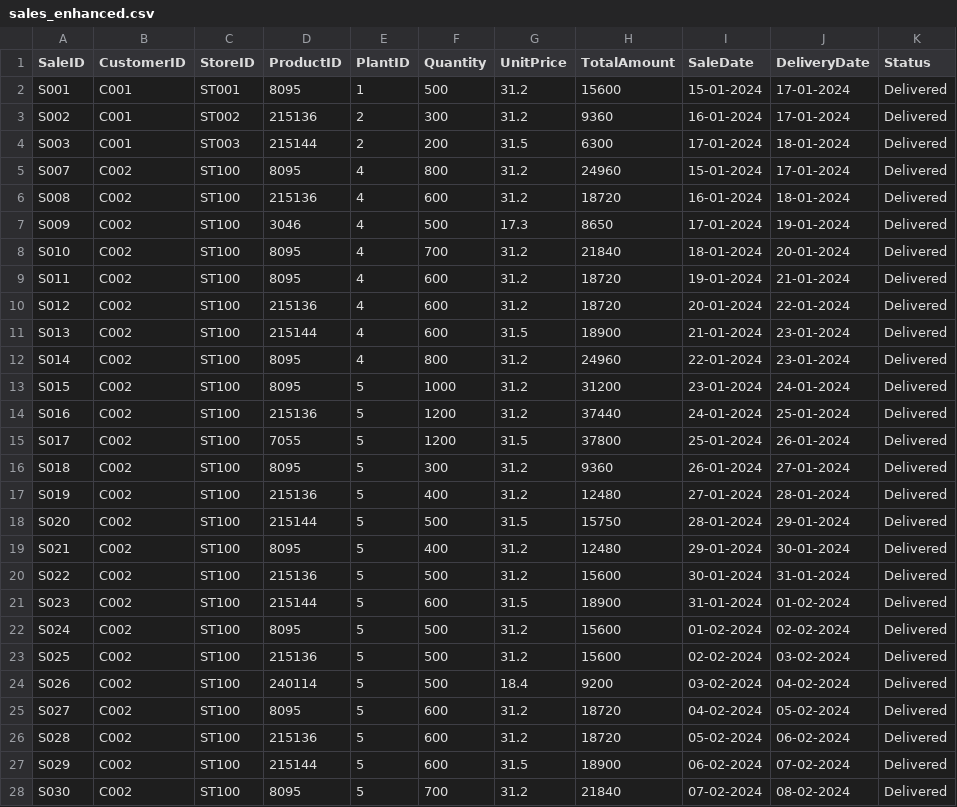
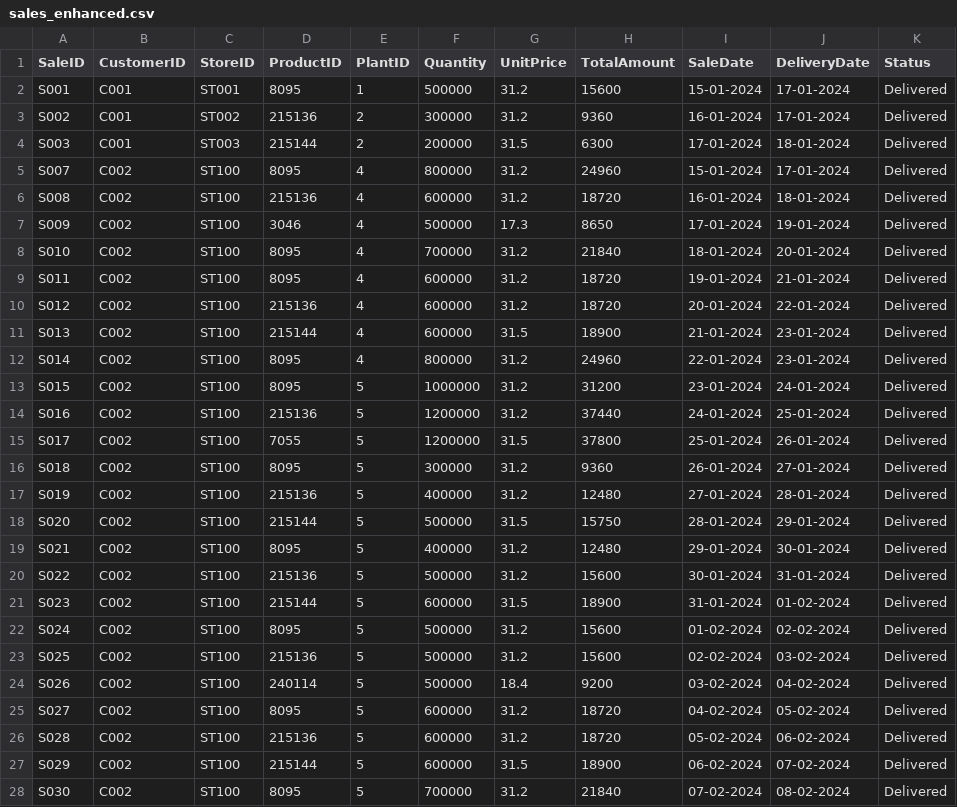
Before and after one commit to BrahmendraChalumuri/Strategy_Agent_3.0_Optimized, a CSV file: data/sales_enhanced.csv, drawn as a sheet; only a part is shown; the diff covers the shown part only.

```diff
--- a/data/sales_enhanced.csv
+++ b/data/sales_enhanced.csv
@@ -1,28 +1,28 @@
 SaleID,CustomerID,StoreID,ProductID,PlantID,Quantity,UnitPrice,TotalAmount,SaleDate,DeliveryDate,Status
-S001,C001,ST001,8095,1,500,31.2,15600,15-01-2024,17-01-2024,Delivered
-S002,C001,ST002,215136,2,300,31.2,9360,16-01-2024,17-01-2024,Delivered
-S003,C001,ST003,215144,2,200,31.5,6300,17-01-2024,18-01-2024,Delivered
-S007,C002,ST100,8095,4,800,31.2,24960,15-01-2024,17-01-2024,Delivered
-S008,C002,ST100,215136,4,600,31.2,18720,16-01-2024,18-01-2024,Delivered
-S009,C002,ST100,3046,4,500,17.3,8650,17-01-2024,19-01-2024,Delivered
-S010,C002,ST100,8095,4,700,31.2,21840,18-01-2024,20-01-2024,Delivered
-S011,C002,ST100,8095,4,600,31.2,18720,19-01-2024,21-01-2024,Delivered
-S012,C002,ST100,215136,4,600,31.2,18720,20-01-2024,22-01-2024,Delivered
-S013,C002,ST100,215144,4,600,31.5,18900,21-01-2024,23-01-2024,Delivered
-S014,C002,ST100,8095,4,800,31.2,24960,22-01-2024,23-01-2024,Delivered
-S015,C002,ST100,8095,5,1000,31.2,31200,23-01-2024,24-01-2024,Delivered
-S016,C002,ST100,215136,5,1200,31.2,37440,24-01-2024,25-01-2024,Delivered
-S017,C002,ST100,7055,5,1200,31.5,37800,25-01-2024,26-01-2024,Delivered
-S018,C002,ST100,8095,5,300,31.2,9360,26-01-2024,27-01-2024,Delivered
-S019,C002,ST100,215136,5,400,31.2,12480,27-01-2024,28-01-2024,Delivered
-S020,C002,ST100,215144,5,500,31.5,15750,28-01-2024,29-01-2024,Delivered
-S021,C002,ST100,8095,5,400,31.2,12480,29-01-2024,30-01-2024,Delivered
-S022,C002,ST100,215136,5,500,31.2,15600,30-01-2024,31-01-2024,Delivered
-S023,C002,ST100,215144,5,600,31.5,18900,31-01-2024,01-02-2024,Delivered
-S024,C002,ST100,8095,5,500,31.2,15600,01-02-2024,02-02-2024,Delivered
-S025,C002,ST100,215136,5,500,31.2,15600,02-02-2024,03-02-2024,Delivered
-S026,C002,ST100,240114,5,500,18.4,9200,03-02-2024,04-02-2024,Delivered
-S027,C002,ST100,8095,5,600,31.2,18720,04-02-2024,05-02-2024,Delivered
-S028,C002,ST100,215136,5,600,31.2,18720,05-02-2024,06-02-2024,Delivered
-S029,C002,ST100,215144,5,600,31.5,18900,06-02-2024,07-02-2024,Delivered
-S030,C002,ST100,8095,5,700,31.2,21840,07-02-2024,08-02-2024,Delivered
+S001,C001,ST001,8095,1,500000,31.2,15600,15-01-2024,17-01-2024,Delivered
+S002,C001,ST002,215136,2,300000,31.2,9360,16-01-2024,17-01-2024,Delivered
+S003,C001,ST003,215144,2,200000,31.5,6300,17-01-2024,18-01-2024,Delivered
+S007,C002,ST100,8095,4,800000,31.2,24960,15-01-2024,17-01-2024,Delivered
+S008,C002,ST100,215136,4,600000,31.2,18720,16-01-2024,18-01-2024,Delivered
+S009,C002,ST100,3046,4,500000,17.3,8650,17-01-2024,19-01-2024,Delivered
+S010,C002,ST100,8095,4,700000,31.2,21840,18-01-2024,20-01-2024,Delivered
+S011,C002,ST100,8095,4,600000,31.2,18720,19-01-2024,21-01-2024,Delivered
+S012,C002,ST100,215136,4,600000,31.2,18720,20-01-2024,22-01-2024,Delivered
+S013,C002,ST100,215144,4,600000,31.5,18900,21-01-2024,23-01-2024,Delivered
+S014,C002,ST100,8095,4,800000,31.2,24960,22-01-2024,23-01-2024,Delivered
+S015,C002,ST100,8095,5,1000000,31.2,31200,23-01-2024,24-01-2024,Delivered
+S016,C002,ST100,215136,5,1200000,31.2,37440,24-01-2024,25-01-2024,Delivered
+S017,C002,ST100,7055,5,1200000,31.5,37800,25-01-2024,26-01-2024,Delivered
+S018,C002,ST100,8095,5,300000,31.2,9360,26-01-2024,27-01-2024,Delivered
+S019,C002,ST100,215136,5,400000,31.2,12480,27-01-2024,28-01-2024,Delivered
+S020,C002,ST100,215144,5,500000,31.5,15750,28-01-2024,29-01-2024,Delivered
+S021,C002,ST100,8095,5,400000,31.2,12480,29-01-2024,30-01-2024,Delivered
+S022,C002,ST100,215136,5,500000,31.2,15600,30-01-2024,31-01-2024,Delivered
+S023,C002,ST100,215144,5,600000,31.5,18900,31-01-2024,01-02-2024,Delivered
+S024,C002,ST100,8095,5,500000,31.2,15600,01-02-2024,02-02-2024,Delivered
+S025,C002,ST100,215136,5,500000,31.2,15600,02-02-2024,03-02-2024,Delivered
+S026,C002,ST100,240114,5,500000,18.4,9200,03-02-2024,04-02-2024,Delivered
+S027,C002,ST100,8095,5,600000,31.2,18720,04-02-2024,05-02-2024,Delivered
+S028,C002,ST100,215136,5,600000,31.2,18720,05-02-2024,06-02-2024,Delivered
+S029,C002,ST100,215144,5,600000,31.5,18900,06-02-2024,07-02-2024,Delivered
+S030,C002,ST100,8095,5,700000,31.2,21840,07-02-2024,08-02-2024,Delivered
```
Also changed, not shown: 81 edited cells elsewhere in this file, data/customer_catalogue_enhanced.csv, 5 other files.
